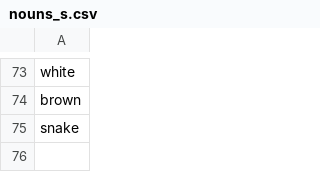
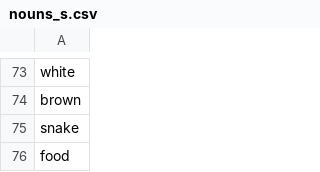
Before and after one commit to ajitkoduri/Machine-Novelist-Project, a CSV file: Data/nouns_s.csv, drawn as a sheet; only a part is shown, gaps mark what is left out; the diff names each change by its address in the sheet, - before the commit and + after, or states it on an @@ line.

```diff
--- a/Data/nouns_s.csv
+++ b/Data/nouns_s.csv
+row 76: food
```
Also changed, not shown: 4 other files.
